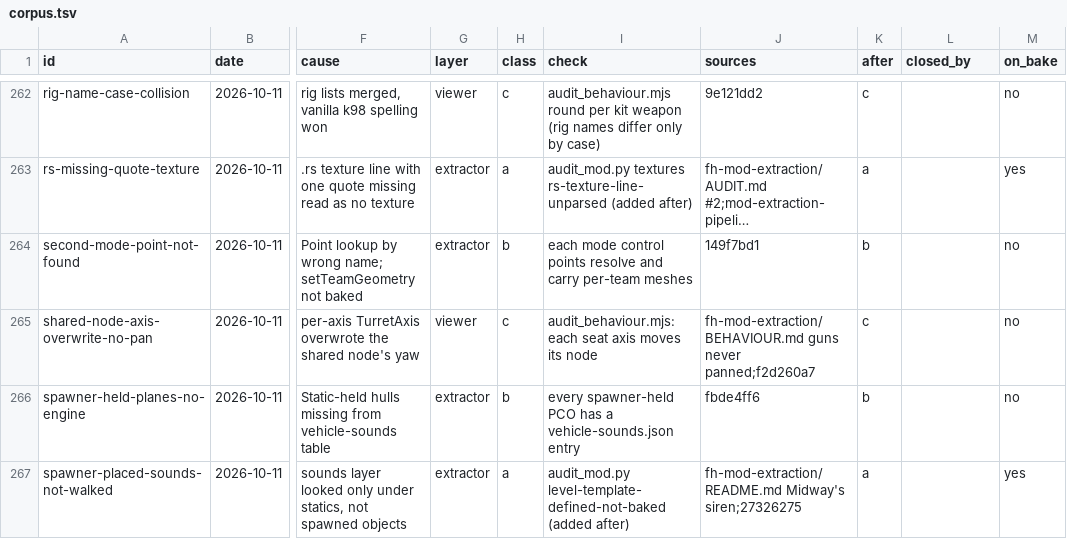
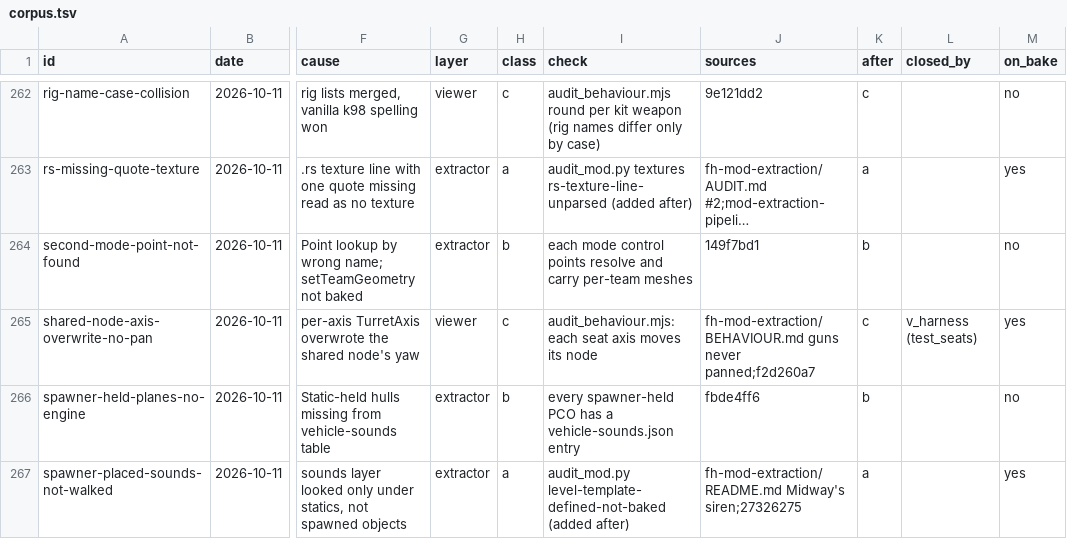
Before and after one commit to sila-skandia/bfstats, a TSV file: features/static-validation-coverage/corpus.tsv, drawn as a sheet; only a part is shown, gaps mark what is left out; long unchanged cells end in …; the diff covers the shown part only; the diff names each change by its address in the sheet, - before the commit and + after, or states it on an @@ line.

Commit message:
feat(mod_pipeline): v_behaviour_new, the quick behaviour audit of the levels a run bakes, and v_harness
v_behaviour_new is the last run step (after every extract step). It runs
audit_behaviour.mjs --quick over the levels this run baked for the first
time (or re-baked with --force-steps), on its own serve_viewer.py in
5350-5359 under the Chromium lock, and fails on an open blocker or major,
on exit 2 and on a level the audit never reported. The set is kept in the
state file (behaviour_new.pending) until a check passes. --no-behaviour-new
defers it. gate_behaviour takes a level list, an output name, a timeout and
a log.

v_harness is a seventh verify step: 34 node-harness test modules (flight,
collision, control points, audio, hand fire, seats), 621 tests in 25 s.

Proof on FHSWEurope 203_hill-1904: 5.8 min, fails on Stationary_Vickers
veh.gun-no-fire. Coverage recount: caught on every bake 36 of 89
owner-found rows (was 23), 154 of 373 (was 104).

```diff
--- a/features/static-validation-coverage/corpus.tsv
+++ b/features/static-validation-coverage/corpus.tsv
-L265 (closed_by): (empty)
+L265 (closed_by): v_harness (test_seats)
-M265 (on_bake): no
+M265 (on_bake): yes
```
Also changed, not shown: 98 edited cells elsewhere in this file, 6 other files.
